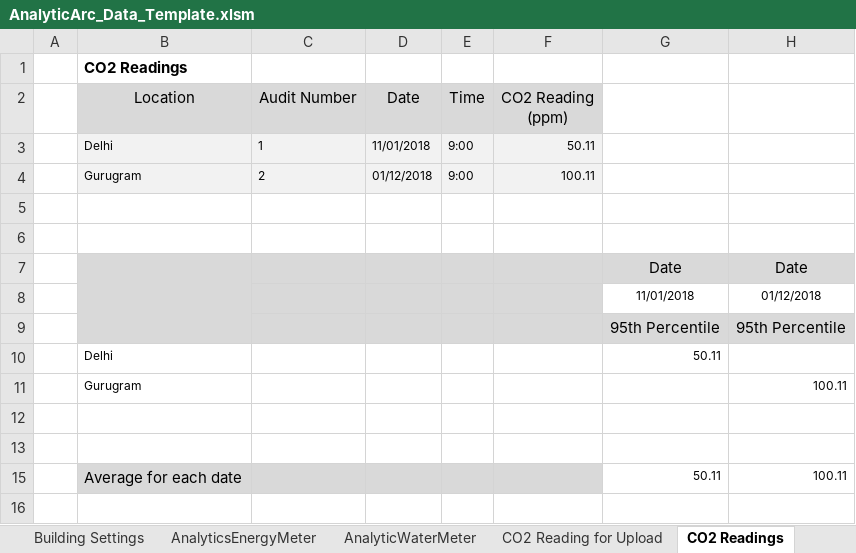
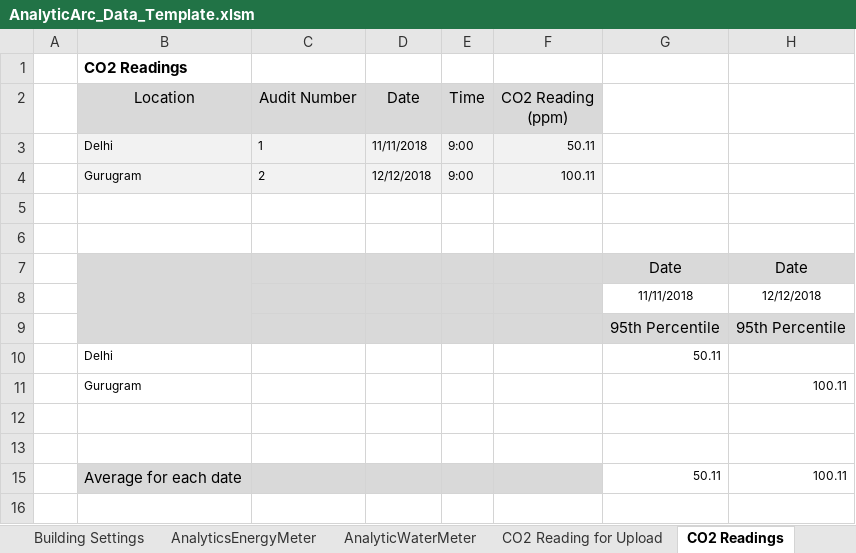
Before and after one commit to saurav1501/AutomationArc, an Excel workbook: AutomationArc/ARCDataTemplete/AnalyticArc_Data_Template.xlsm, sheet CO2 Readings, drawn as a sheet; values as stored, in another font and other column widths than the file's, no borders; charts and pictures not drawn; the diff names each change by its address in the sheet, - before the commit and + after, or states it on an @@ line.

```diff
--- a/AutomationArc/ARCDataTemplete/AnalyticArc_Data_Template.xlsm (sheet CO2 Readings)
+++ b/AutomationArc/ARCDataTemplete/AnalyticArc_Data_Template.xlsm (sheet CO2 Readings)
-D3: 11/01/2018
+D3: 11/11/2018
-D4: 01/12/2018
+D4: 12/12/2018
-G8: 11/01/2018
+G8: 11/11/2018
-H8: 01/12/2018
+H8: 12/12/2018
```
Also changed, not shown: sheet CO2 Reading for Upload, hidden cells, AutomationArc/ARCDataTemplete/AnalyticArc_Data_TemplateV3.xlsm, 8 other files.
